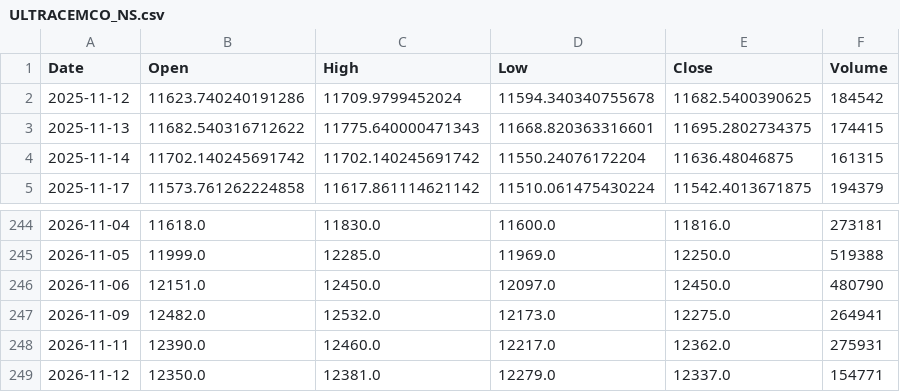
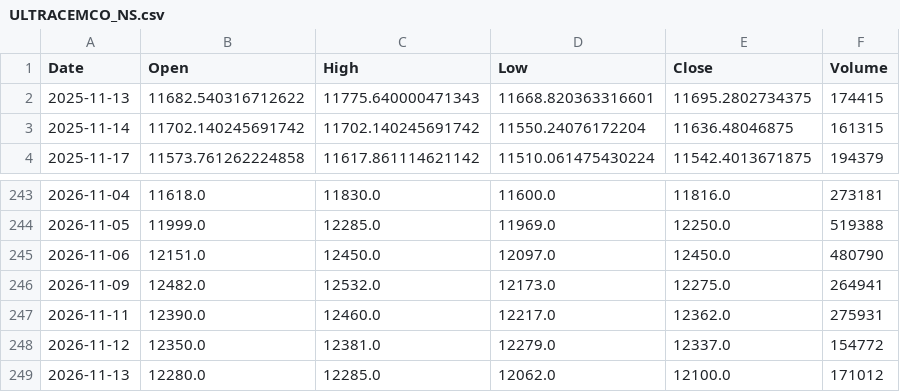
Before and after one commit to spkhirod112-oss/swing-scanner-india, a CSV file: data/ULTRACEMCO_NS.csv, drawn as a sheet; only a part is shown, gaps mark what is left out.

```diff
--- a/data/ULTRACEMCO_NS.csv
+++ b/data/ULTRACEMCO_NS.csv
@@ -1,3 +1,2 @@
 Date,Open,High,Low,Close,Volume
-2025-11-12,11623.740240191286,11709.9799452024,11594.340340755678,11682.5400390625,184542
 2025-11-13,11682.540316712622,11775.640000471343,11668.820363316601,11695.2802734375,174415
@@ -248,2 +247,3 @@ Date,Open,High,Low,Close,Volume
 2026-11-11,12390.0,12460.0,12217.0,12362.0,275931
-2026-11-12,12350.0,12381.0,12279.0,12337.0,154771
+2026-11-12,12350.0,12381.0,12279.0,12337.0,154772
+2026-11-13,12280.0,12285.0,12062.0,12100.0,171012
```
Also changed, not shown: data/ASIANPAINT_NS.csv, data/MARUTI_NS.csv, 28 other files.
